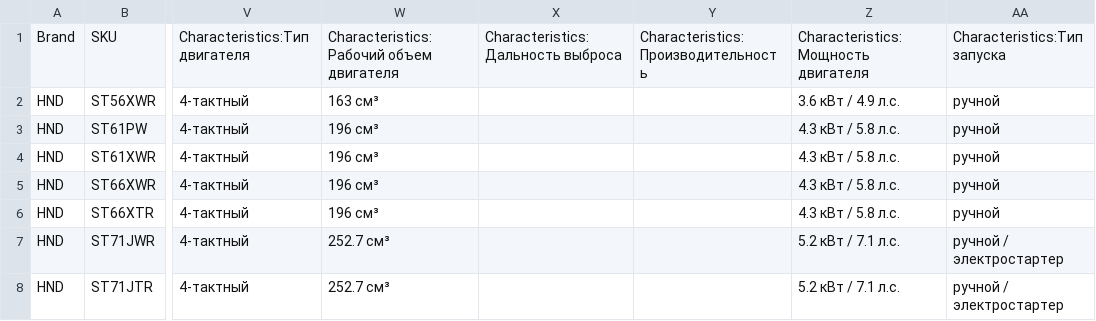
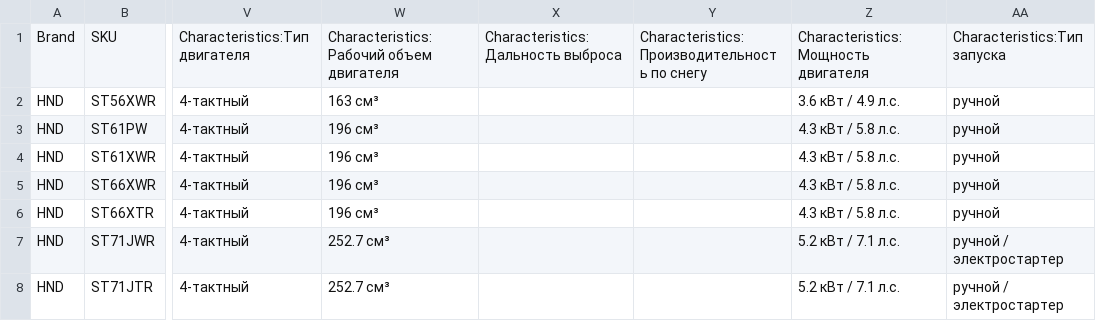
Before and after one commit to IzGus/feed, a CSV file: astari/tilda/astari_snegouborshchiki.csv, drawn as a sheet; only a part is shown, gaps mark what is left out; the diff names each change by its address in the sheet, - before the commit and + after, or states it on an @@ line.

```diff
--- a/astari/tilda/astari_snegouborshchiki.csv
+++ b/astari/tilda/astari_snegouborshchiki.csv
-Y1: Characteristics:Производительность
+Y1: Characteristics:Производительность по снегу
```
Also changed, not shown: astari/tilda/astari_motopompy.csv, astari/tilda/astari_sadovaya_1.csv, 4 other files.
